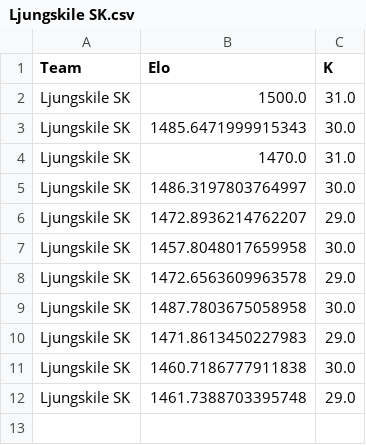
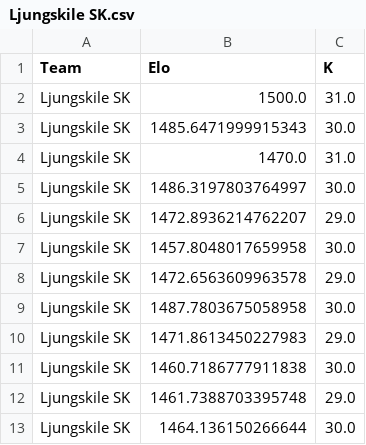
Before and after one commit to elvinporter03-code/Fotbollsgrejer, a CSV file: Ljungskile SK.csv, drawn as a sheet.

```diff
--- a/Ljungskile SK.csv
+++ b/Ljungskile SK.csv
@@ -12 +12,2 @@ Ljungskile SK,1460.7186777911838,30.0
 Ljungskile SK,1461.7388703395748,29.0
+Ljungskile SK,1464.136150266644,30.0
```
Also changed, not shown: Falkenbergs FF.csv, IK Oddevold.csv, 6 other files.
